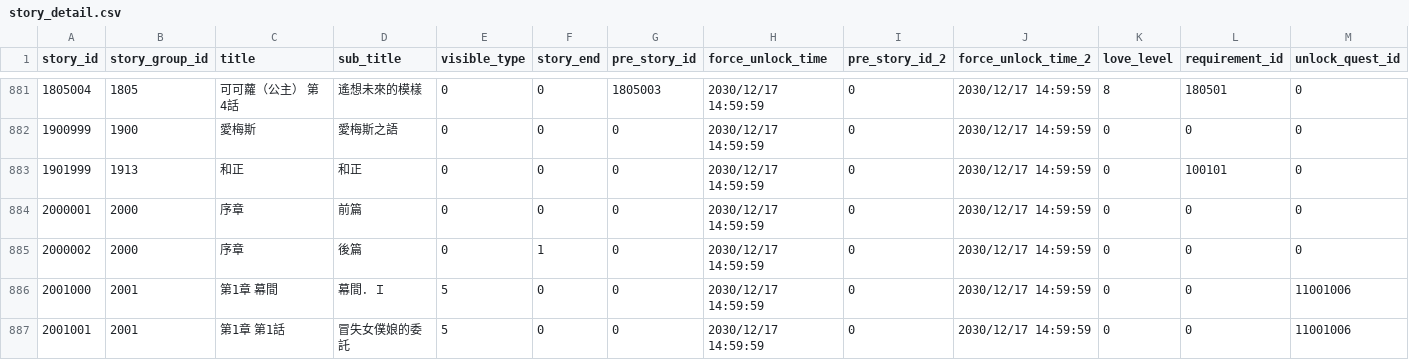
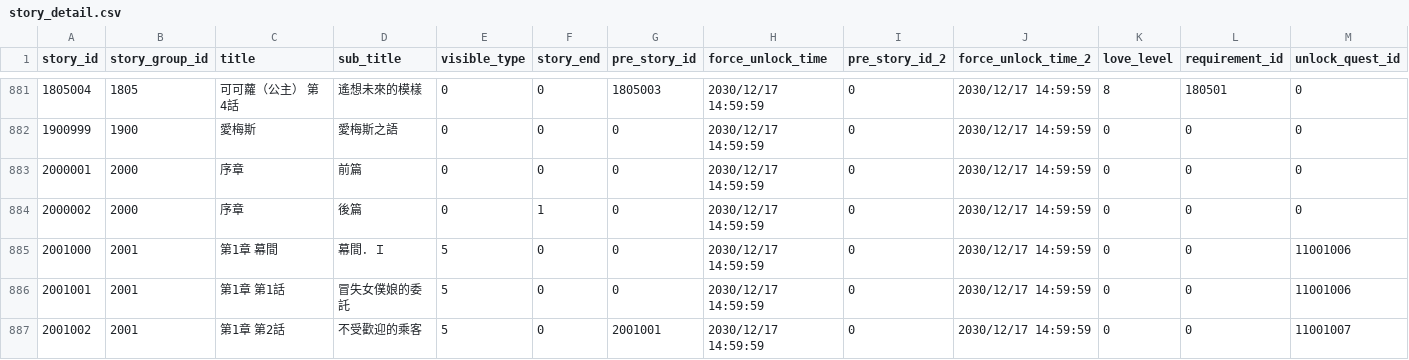
Before and after one commit to KiruyaMomochi/RediveData, a CSV file: db/csv/story_detail.csv, drawn as a sheet; only a part is shown, gaps mark what is left out; the shorter side is filled out with more unchanged rows; rows hold the shown columns only; the diff names each change by its address in the sheet, - before the commit and + after, or states it on an @@ line.

```diff
--- a/db/csv/story_detail.csv
+++ b/db/csv/story_detail.csv
-row 883: 1901999 | 1913 | 和正 | 和正 | 0 | 0 | 0 | 2030/12/17 14:59:59 | 0 | 2030/12/17 14:59:59 | 0 | 100101 | 0
```
Also changed, not shown: db/csv/story_data.csv, 2 other files.
